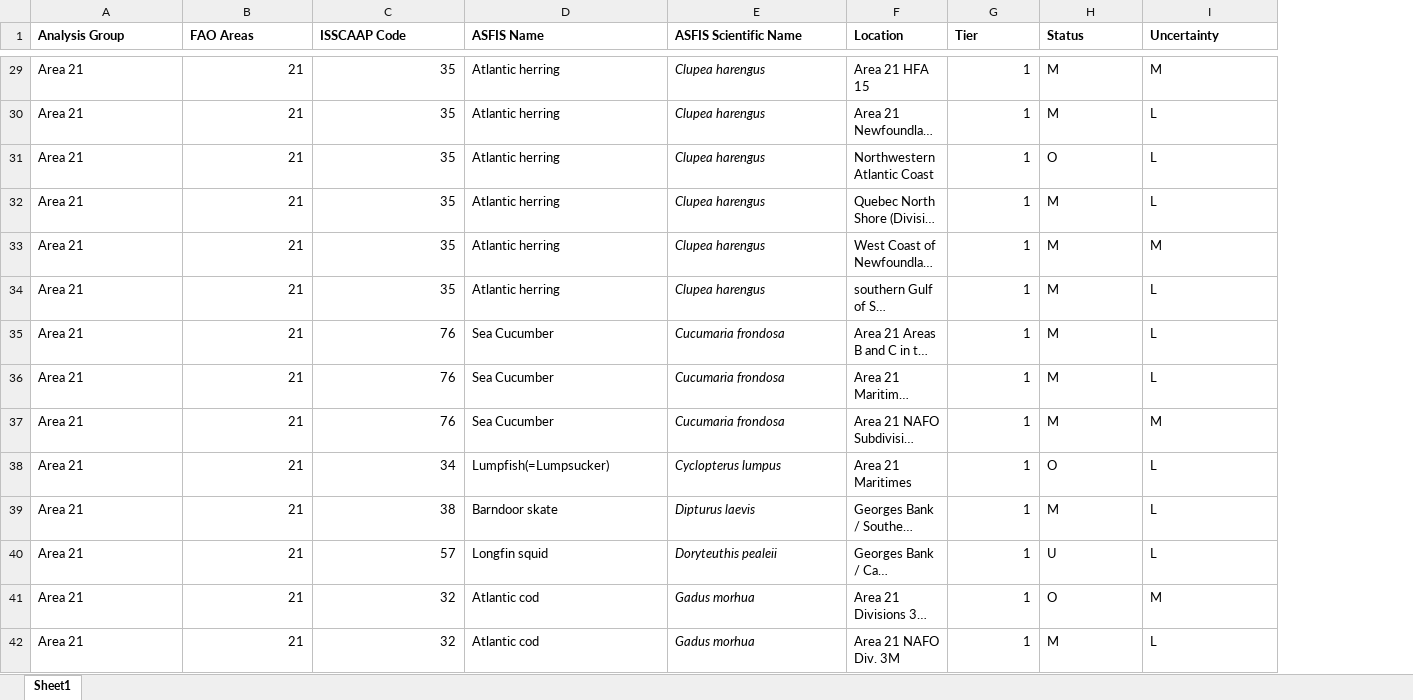
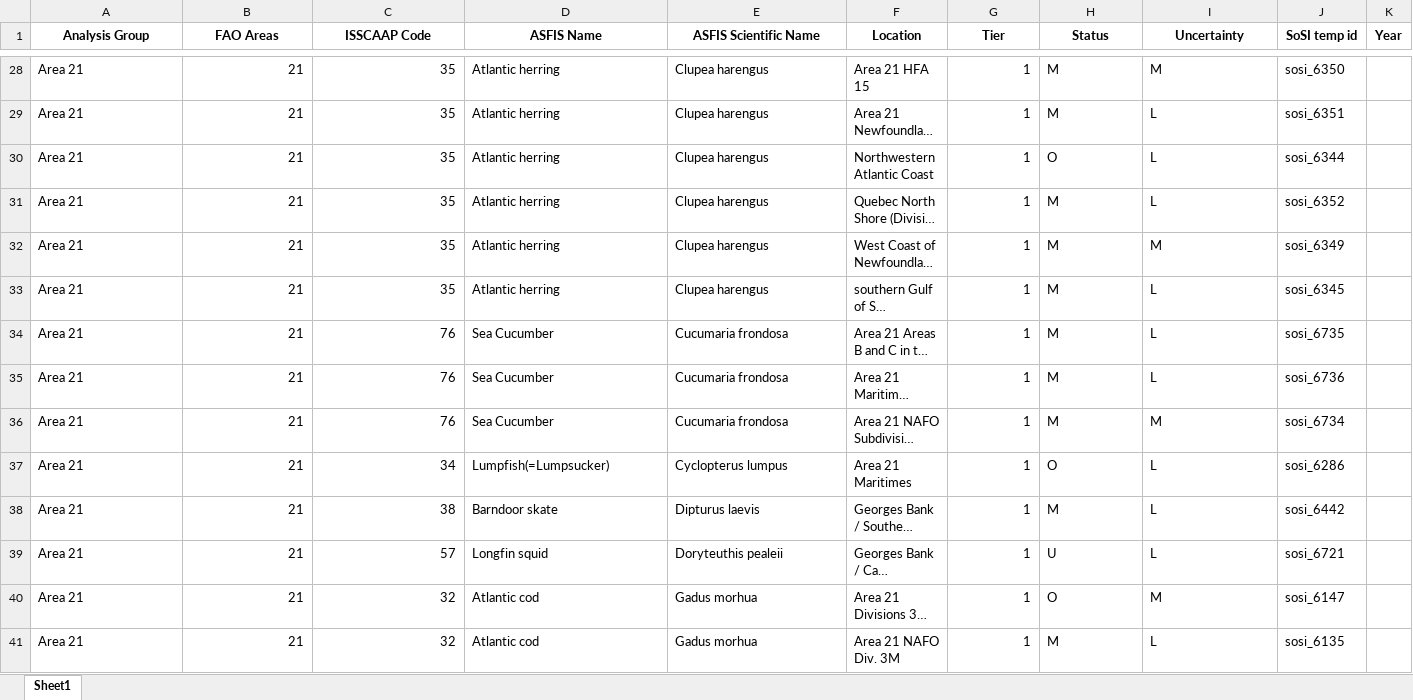
Before and after one commit to samirjohnson48/SOSI-2025, an Excel workbook: input/stock_reference_list.xlsx, sheet Sheet1, drawn as a sheet; only a part is shown, gaps mark what is left out; long unchanged cells end in …; values as stored, in another font and other column widths than the file's, no borders; charts and pictures not drawn; addresses are those after the commit; the diff covers the shown part only; the diff names each change by its address in the sheet, - before the commit and + after, or states it on an @@ line.

```diff
--- a/input/stock_reference_list.xlsx (sheet Sheet1)
+++ b/input/stock_reference_list.xlsx (sheet Sheet1)
+column J (SoSI temp id), rows 28-41: sosi_6350 | sosi_6351 | sosi_6344 | sosi_6352 | sosi_6349 | sosi_6345 | sosi_6735 | sosi_6736 | sosi_6734 | sosi_6286 | sosi_6442 | sosi_6721 | sosi_6147 | sosi_6135
+column K (Year), empty
-A1:I1 alignment: left
+A1:I1 alignment: center
-E28:E41 italic: on
+E28:E41 italic: off
```
Also changed, not shown: 2 removed rows, 4 edited cells and cell formats elsewhere in this sheet, 5 other files.
